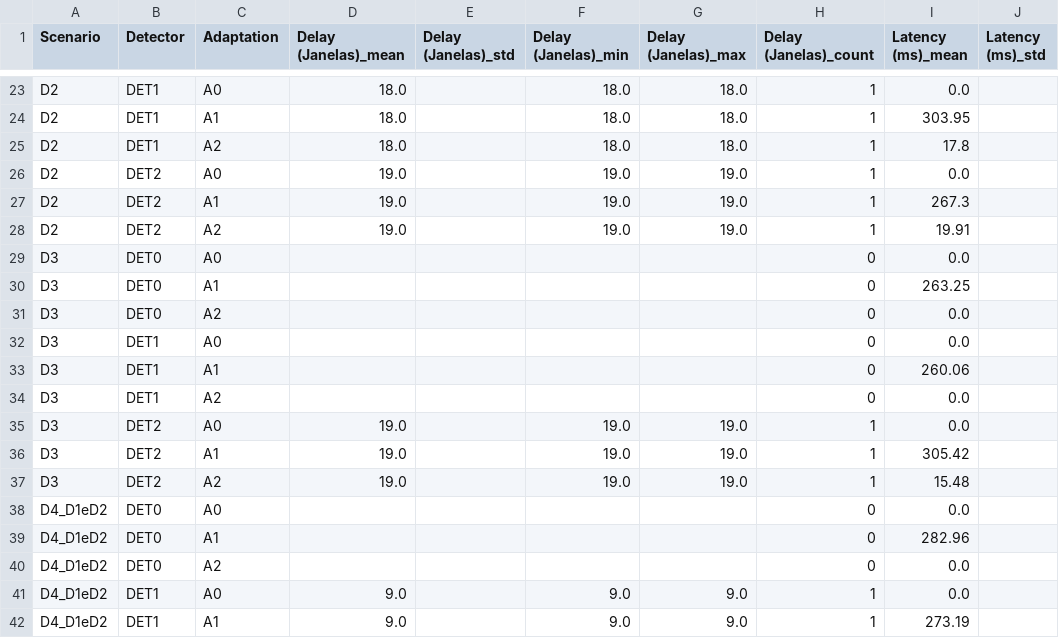
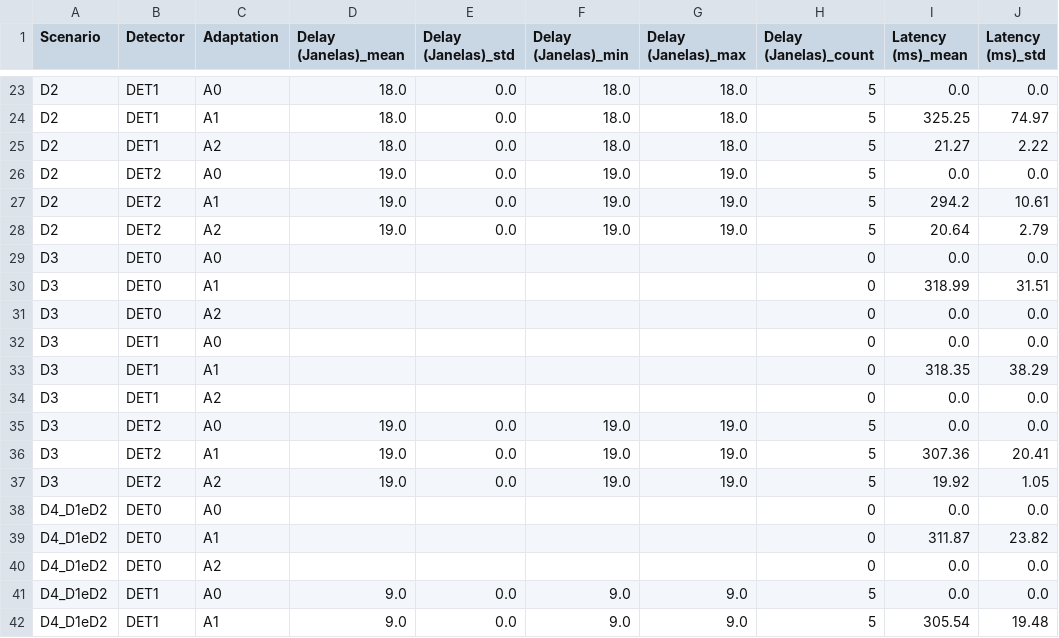
Before and after one commit to eduardaspereira/DriftSense-PM, a CSV file: results/metrics/full_factorial_summary.csv, drawn as a sheet; only a part is shown, gaps mark what is left out; the diff covers the shown part only; the diff names each change by its address in the sheet, - before the commit and + after, or states it on an @@ line.

```diff
--- a/results/metrics/full_factorial_summary.csv
+++ b/results/metrics/full_factorial_summary.csv
-E23:E28 (Delay (Janelas)_std): (empty)
+E23:E28 (Delay (Janelas)_std): 0.0
-H23:H28 (Delay (Janelas)_count): 1
+H23:H28 (Delay (Janelas)_count): 5
-J23 (Latency (ms)_std): (empty)
+J23 (Latency (ms)_std): 0.0
-I24 (Latency (ms)_mean): 303.95
+I24 (Latency (ms)_mean): 325.25
-J24 (Latency (ms)_std): (empty)
+J24 (Latency (ms)_std): 74.97
-I25 (Latency (ms)_mean): 17.8
+I25 (Latency (ms)_mean): 21.27
-J25 (Latency (ms)_std): (empty)
+J25 (Latency (ms)_std): 2.22
-J26 (Latency (ms)_std): (empty)
+J26 (Latency (ms)_std): 0.0
-I27 (Latency (ms)_mean): 267.3
+I27 (Latency (ms)_mean): 294.2
-J27 (Latency (ms)_std): (empty)
+J27 (Latency (ms)_std): 10.61
-I28 (Latency (ms)_mean): 19.91
+I28 (Latency (ms)_mean): 20.64
-J28 (Latency (ms)_std): (empty)
+J28 (Latency (ms)_std): 2.79
-J29 (Latency (ms)_std): (empty)
+J29 (Latency (ms)_std): 0.0
-I30 (Latency (ms)_mean): 263.25
+I30 (Latency (ms)_mean): 318.99
-J30 (Latency (ms)_std): (empty)
+J30 (Latency (ms)_std): 31.51
-J31:J32 (Latency (ms)_std): (empty)
+J31:J32 (Latency (ms)_std): 0.0
-I33 (Latency (ms)_mean): 260.06
+I33 (Latency (ms)_mean): 318.35
-J33 (Latency (ms)_std): (empty)
+J33 (Latency (ms)_std): 38.29
-J34:J35 (Latency (ms)_std): (empty)
+J34:J35 (Latency (ms)_std): 0.0
-E35:E37 (Delay (Janelas)_std): (empty)
+E35:E37 (Delay (Janelas)_std): 0.0
-H35:H37 (Delay (Janelas)_count): 1
+H35:H37 (Delay (Janelas)_count): 5
-I36 (Latency (ms)_mean): 305.42
+I36 (Latency (ms)_mean): 307.36
-J36 (Latency (ms)_std): (empty)
+J36 (Latency (ms)_std): 20.41
-I37 (Latency (ms)_mean): 15.48
+I37 (Latency (ms)_mean): 19.92
-J37 (Latency (ms)_std): (empty)
+J37 (Latency (ms)_std): 1.05
-J38 (Latency (ms)_std): (empty)
+J38 (Latency (ms)_std): 0.0
-I39 (Latency (ms)_mean): 282.96
+I39 (Latency (ms)_mean): 311.87
-J39 (Latency (ms)_std): (empty)
+J39 (Latency (ms)_std): 23.82
-J40:J41 (Latency (ms)_std): (empty)
+J40:J41 (Latency (ms)_std): 0.0
-E41:E42 (Delay (Janelas)_std): (empty)
+E41:E42 (Delay (Janelas)_std): 0.0
-H41:H42 (Delay (Janelas)_count): 1
+H41:H42 (Delay (Janelas)_count): 5
-I42 (Latency (ms)_mean): 273.19
+I42 (Latency (ms)_mean): 305.54
-J42 (Latency (ms)_std): (empty)
+J42 (Latency (ms)_std): 19.48
```
Also changed, not shown: 90 edited cells elsewhere in this file, results/metrics/confidence_intervals.csv, results/metrics/wilcoxon_tests.csv, 7 other files.
